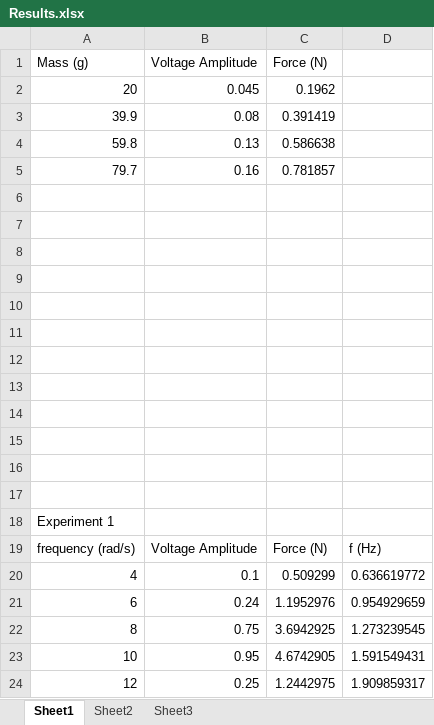
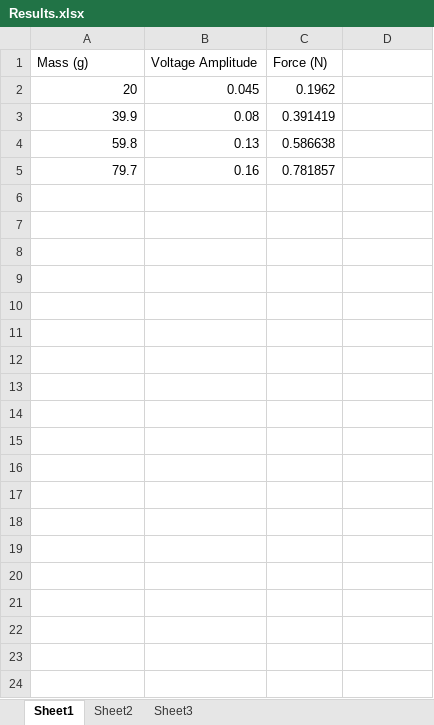
Before and after one commit to niroberson/batoid-burt-3, an Excel workbook: src/Analysis/ExperimentalData/Results.xlsx, sheet Sheet1, drawn as a sheet; only a part is shown; values as stored, in another font and other column widths than the file's, no borders; charts and pictures not drawn; the diff covers the shown part only; the diff names each change by its address in the sheet, - before the commit and + after, or states it on an @@ line.

Commit message:
Renaming data files, adding to analysis of data

```diff
--- a/src/Analysis/ExperimentalData/Results.xlsx (sheet Sheet1)
+++ b/src/Analysis/ExperimentalData/Results.xlsx (sheet Sheet1)
-row 6: (empty)
-row 7: (empty)
-row 8: (empty)
-row 9: (empty)
-row 10: (empty)
-row 11: (empty)
-row 12: (empty)
-row 13: (empty)
-row 14: (empty)
-row 15: (empty)
-row 16: (empty)
-row 17: (empty)
-row 18: Experiment 1
-row 19: frequency (rad/s) | Voltage Amplitude | Force (N) | f (Hz)
-row 20: 4 | 0.1 | 0.509299 | 0.636619772
-row 21: 6 | 0.24 | 1.1952976 | 0.954929659
-row 22: 8 | 0.75 | 3.6942925 | 1.273239545
-row 23: 10 | 0.95 | 4.6742905 | 1.591549431
-row 24: 12 | 0.25 | 1.2442975 | 1.909859317
```
Also changed, not shown: 13 removed rows elsewhere in this sheet, sheet Sheet2, charts or pictures, 11 other files.
